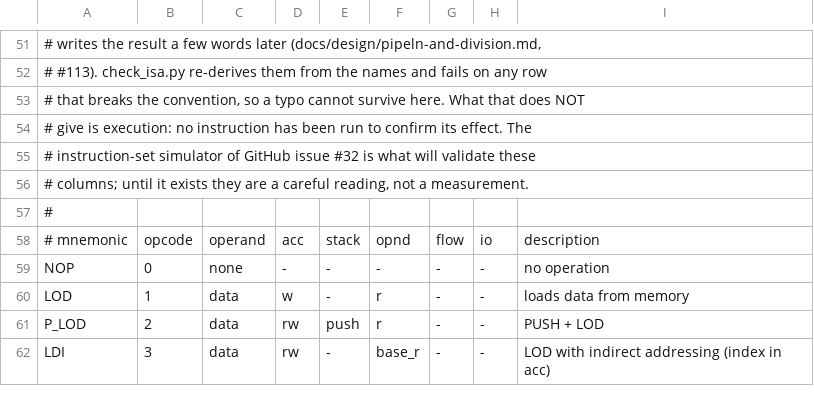
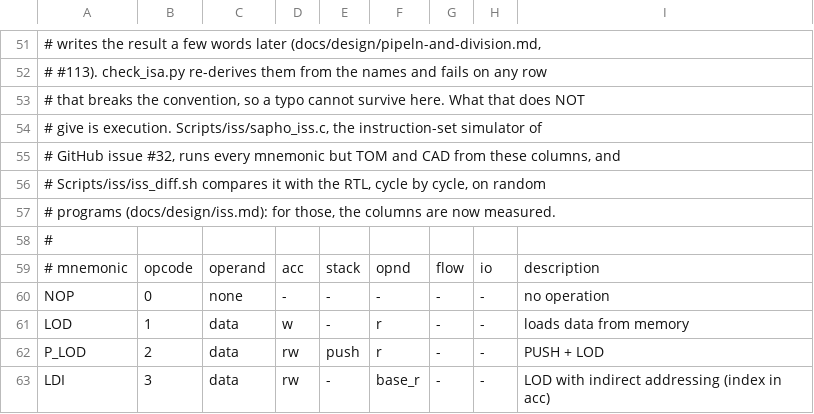
Before and after one commit to nipscernlab/yanc, a TSV file: Compilers/common/isa.tsv, drawn as a sheet; only a part is shown, gaps mark what is left out.

Commit message:
feat: an instruction-set simulator and a random differential test of the whole processor (#32)
The goldens only hold what one example exercises, and the ALU was the only
part checked against references derived apart from YANC. The rest of the
processor (decode, jumps, calls, stacks, memory, I/O, interrupt) had no such
check, and the effect columns of isa.tsv were a reading, not a measurement.

Scripts/iss/sapho_iss.c runs a program from its memory images, written from
isa.tsv and the ALU references of tb_ula.v, not from the Verilog.
rand_asm.py writes random typed programs that keep to where the processor
is defined; iss_diff.sh runs each on the ISS and under Icarus and compares
the fetch address, memory writes, input reads, outputs and stack depths
cycle by cycle, half of them with interrupts. The regression runs seeds 1
to 40. iss_mutants.sh breaks core.v or instr_dec.v in 13 ways; all 13 are
caught.

Not covered: Verilator (the link fails on this machine) and TOM/CAD (they
need a partner processor).

```diff
--- a/Compilers/common/isa.tsv
+++ b/Compilers/common/isa.tsv
@@ -53,5 +53,6 @@
 # that breaks the convention, so a typo cannot survive here. What that does NOT
-# give is execution: no instruction has been run to confirm its effect. The
-# instruction-set simulator of GitHub issue #32 is what will validate these
-# columns; until it exists they are a careful reading, not a measurement.
+# give is execution. Scripts/iss/sapho_iss.c, the instruction-set simulator of
+# GitHub issue #32, runs every mnemonic but TOM and CAD from these columns, and
+# Scripts/iss/iss_diff.sh compares it with the RTL, cycle by cycle, on random
+# programs (docs/design/iss.md): for those, the columns are now measured.
 #
```
Also changed, not shown: 12 other files.
